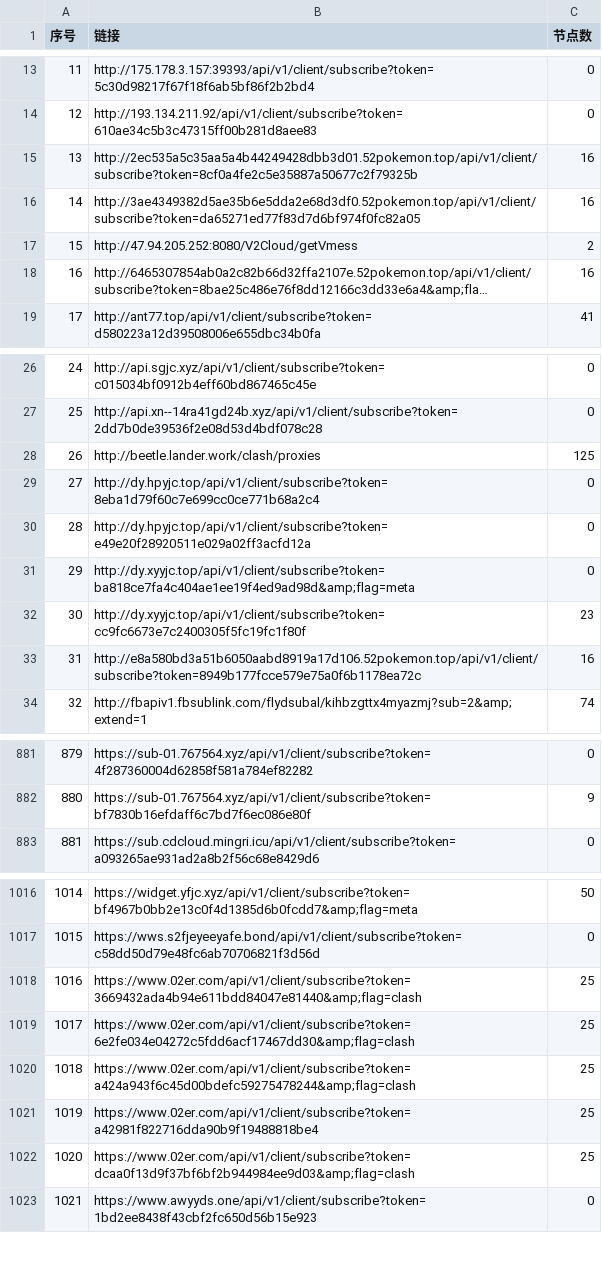
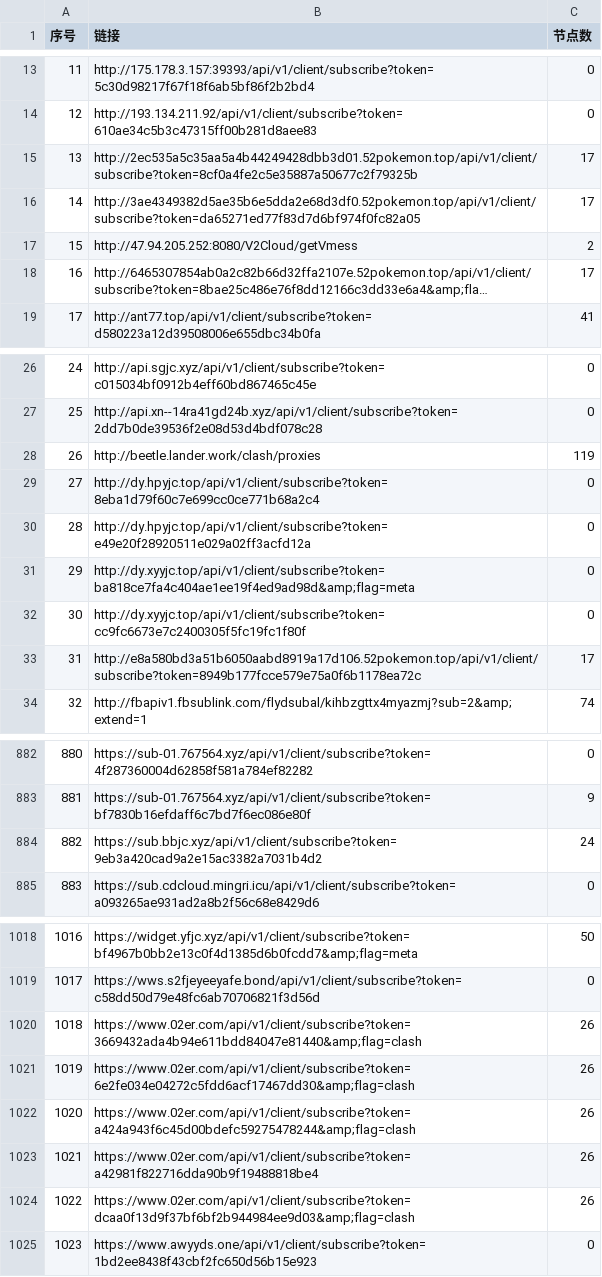
Before and after one commit to GameAutoScript/NiceVPN, a CSV file: utils/merge/list_result.csv, drawn as a sheet; only a part is shown, gaps mark what is left out; long unchanged cells end in …; addresses are those after the commit; the diff covers the shown part only; the diff names each change by its address in the sheet, - before the commit and + after, or states it on an @@ line.

```diff
--- a/utils/merge/list_result.csv
+++ b/utils/merge/list_result.csv
-C15:C16 (节点数): 16
+C15:C16 (节点数): 17
-C18 (节点数): 16
+C18 (节点数): 17
-C28 (节点数): 125
+C28 (节点数): 119
-C32 (节点数): 23
+C32 (节点数): 0
-C33 (节点数): 16
+C33 (节点数): 17
@@ column A (序号) renumbered between rows 265 and 1126 @@
+row 884: 882 | https://sub.bbjc.xyz/api/v1/client/subscribe?token=9eb3a420cad9a2e15ac3382a7031b4d2 | 24
-C1020:C1024 (节点数): 25
+C1020:C1024 (节点数): 26
```
Also changed, not shown: 1 added row and 54 edited cells elsewhere in this file, 13 other files.
